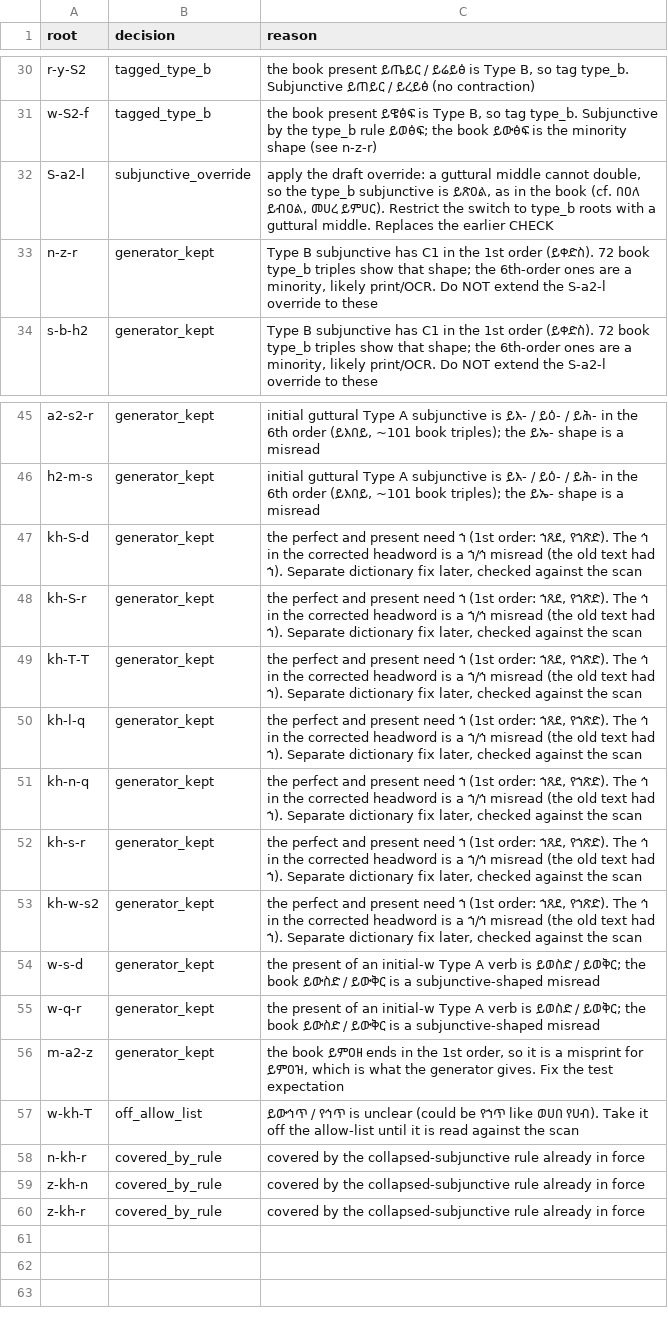
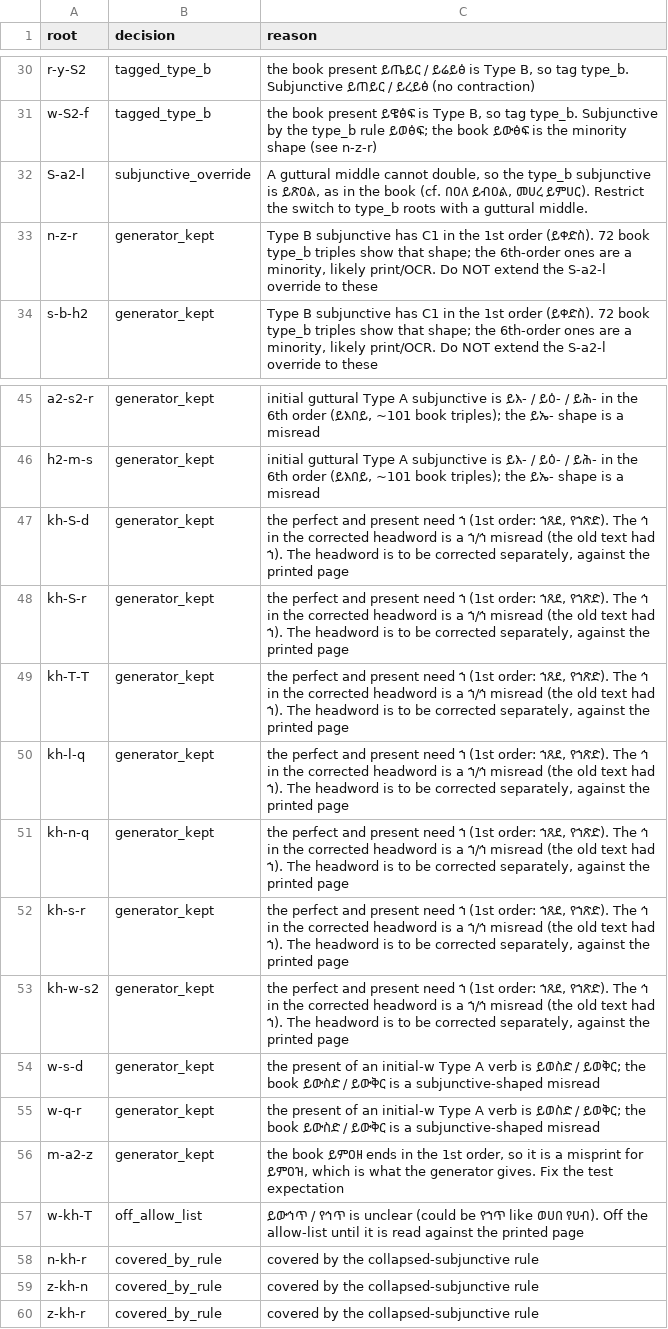
Before and after one commit to Esubaalew/geez-morphology, a TSV file: data/triple_check_exceptions.tsv, drawn as a sheet; only a part is shown, gaps mark what is left out.

```diff
--- a/data/triple_check_exceptions.tsv
+++ b/data/triple_check_exceptions.tsv
@@ -31,3 +31,3 @@ r-y-S2	tagged_type_b	the book present ይጤይር / ይሬይፅ is Type B, so
 w-S2-f	tagged_type_b	the book present ይዌፅፍ is Type B, so tag type_b. Subjunctive by the type_b rule ይወፅፍ; the book ይውፅፍ is the minority shape (see n-z-r)
-S-a2-l	subjunctive_override	apply the draft override: a guttural middle cannot double, so the type_b subjunctive is ይጽዐል, as in the book (cf. በዐለ ይብዐል, መሀረ ይምሀር). Restrict the switch to type_b roots with a guttural middle. Replaces the earlier CHECK
+S-a2-l	subjunctive_override	A guttural middle cannot double, so the type_b subjunctive is ይጽዐል, as in the book (cf. በዐለ ይብዐል, መሀረ ይምሀር). Restrict the switch to type_b roots with a guttural middle.
 n-z-r	generator_kept	Type B subjunctive has C1 in the 1st order (ይቀድስ). 72 book type_b triples show that shape; the 6th-order ones are a minority, likely print/OCR. Do NOT extend the S-a2-l override to these
@@ -46,9 +46,9 @@ a2-s2-r	generator_kept	initial guttural Type A subjunctive is ይእ- / ይዕ-
 h2-m-s	generator_kept	initial guttural Type A subjunctive is ይእ- / ይዕ- / ይሕ- in the 6th order (ይእበይ, ~101 book triples); the ይኤ- shape is a misread
-kh-S-d	generator_kept	the perfect and present need ኀ (1st order: ኀጸደ, የኀጽድ). The ኅ in the corrected headword is a ኀ/ኅ misread (the old text had ኀ). Separate dictionary fix later, checked against the scan
-kh-S-r	generator_kept	the perfect and present need ኀ (1st order: ኀጸደ, የኀጽድ). The ኅ in the corrected headword is a ኀ/ኅ misread (the old text had ኀ). Separate dictionary fix later, checked against the scan
-kh-T-T	generator_kept	the perfect and present need ኀ (1st order: ኀጸደ, የኀጽድ). The ኅ in the corrected headword is a ኀ/ኅ misread (the old text had ኀ). Separate dictionary fix later, checked against the scan
-kh-l-q	generator_kept	the perfect and present need ኀ (1st order: ኀጸደ, የኀጽድ). The ኅ in the corrected headword is a ኀ/ኅ misread (the old text had ኀ). Separate dictionary fix later, checked against the scan
-kh-n-q	generator_kept	the perfect and present need ኀ (1st order: ኀጸደ, የኀጽድ). The ኅ in the corrected headword is a ኀ/ኅ misread (the old text had ኀ). Separate dictionary fix later, checked against the scan
-kh-s-r	generator_kept	the perfect and present need ኀ (1st order: ኀጸደ, የኀጽድ). The ኅ in the corrected headword is a ኀ/ኅ misread (the old text had ኀ). Separate dictionary fix later, checked against the scan
-kh-w-s2	generator_kept	the perfect and present need ኀ (1st order: ኀጸደ, የኀጽድ). The ኅ in the corrected headword is a ኀ/ኅ misread (the old text had ኀ). Separate dictionary fix later, checked against the scan
+kh-S-d	generator_kept	the perfect and present need ኀ (1st order: ኀጸደ, የኀጽድ). The ኅ in the corrected headword is a ኀ/ኅ misread (the old text had ኀ). The headword is to be corrected separately, against the printed page
+kh-S-r	generator_kept	the perfect and present need ኀ (1st order: ኀጸደ, የኀጽድ). The ኅ in the corrected headword is a ኀ/ኅ misread (the old text had ኀ). The headword is to be corrected separately, against the printed page
+kh-T-T	generator_kept	the perfect and present need ኀ (1st order: ኀጸደ, የኀጽድ). The ኅ in the corrected headword is a ኀ/ኅ misread (the old text had ኀ). The headword is to be corrected separately, against the printed page
+kh-l-q	generator_kept	the perfect and present need ኀ (1st order: ኀጸደ, የኀጽድ). The ኅ in the corrected headword is a ኀ/ኅ misread (the old text had ኀ). The headword is to be corrected separately, against the printed page
+kh-n-q	generator_kept	the perfect and present need ኀ (1st order: ኀጸደ, የኀጽድ). The ኅ in the corrected headword is a ኀ/ኅ misread (the old text had ኀ). The headword is to be corrected separately, against the printed page
+kh-s-r	generator_kept	the perfect and present need ኀ (1st order: ኀጸደ, የኀጽድ). The ኅ in the corrected headword is a ኀ/ኅ misread (the old text had ኀ). The headword is to be corrected separately, against the printed page
+kh-w-s2	generator_kept	the perfect and present need ኀ (1st order: ኀጸደ, የኀጽድ). The ኅ in the corrected headword is a ኀ/ኅ misread (the old text had ኀ). The headword is to be corrected separately, against the printed page
 w-s-d	generator_kept	the present of an initial-w Type A verb is ይወስድ / ይወቅር; the book ይውስድ / ይውቅር is a subjunctive-shaped misread
@@ -56,5 +56,5 @@ w-q-r	generator_kept	the present of an initial-w Type A verb is ይወስድ /
 m-a2-z	generator_kept	the book ይምዐዘ ends in the 1st order, so it is a misprint for ይምዐዝ, which is what the generator gives. Fix the test expectation
-w-kh-T	off_allow_list	ይውኅጥ / የኅጥ is unclear (could be የኀጥ like ወሀበ የሀብ). Take it off the allow-list until it is read against the scan
-n-kh-r	covered_by_rule	covered by the collapsed-subjunctive rule already in force
-z-kh-n	covered_by_rule	covered by the collapsed-subjunctive rule already in force
-z-kh-r	covered_by_rule	covered by the collapsed-subjunctive rule already in force
+w-kh-T	off_allow_list	ይውኅጥ / የኅጥ is unclear (could be የኀጥ like ወሀበ የሀብ). Off the allow-list until it is read against the printed page
+n-kh-r	covered_by_rule	covered by the collapsed-subjunctive rule
+z-kh-n	covered_by_rule	covered by the collapsed-subjunctive rule
+z-kh-r	covered_by_rule	covered by the collapsed-subjunctive rule
```
Also changed, not shown: data/class_changes.tsv, data/phantom_root_qh_h2_m.tsv, 2 other files.
